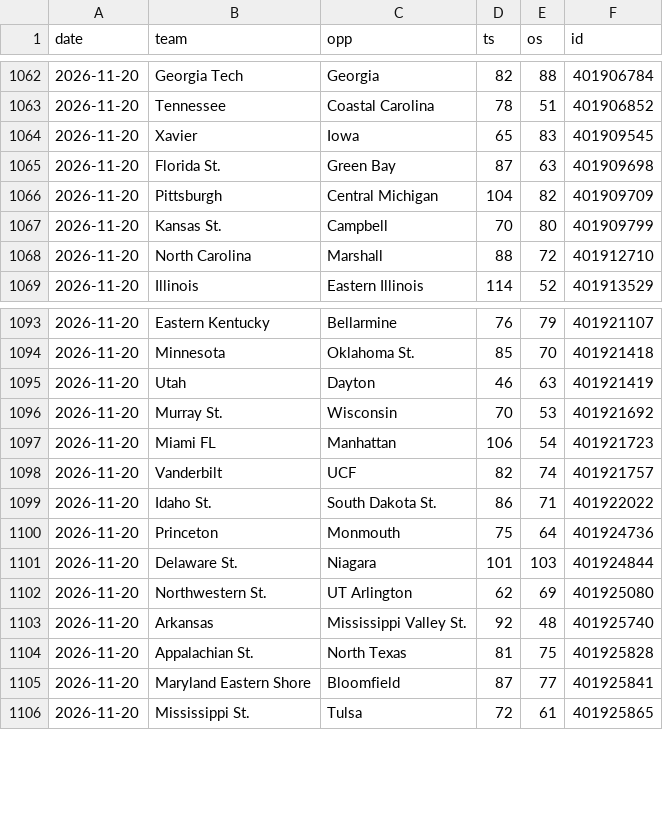
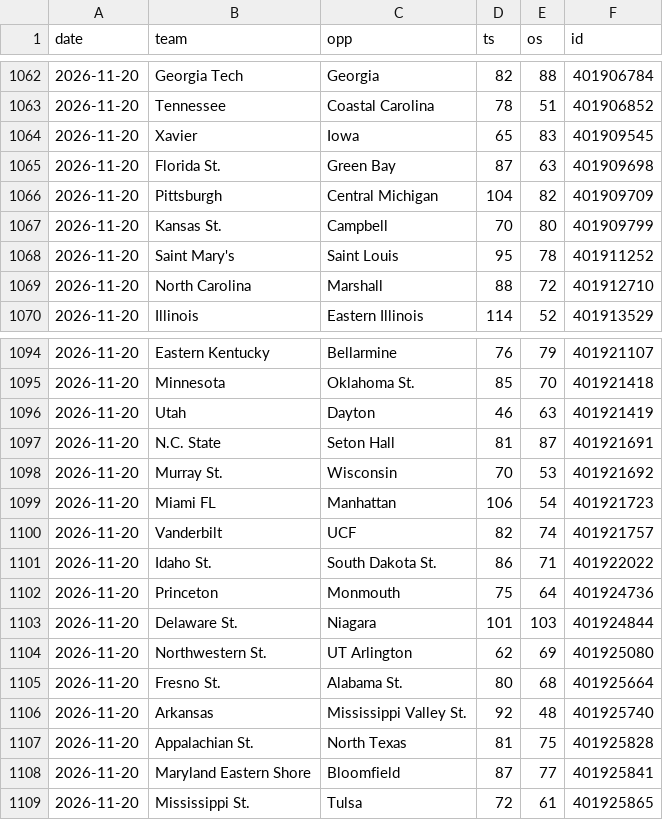
Before and after one commit to MM2BKB/cbb-blind-resume, a CSV file: data/games.csv, drawn as a sheet; only a part is shown, gaps mark what is left out; the diff names each change by its address in the sheet, - before the commit and + after, or states it on an @@ line.

```diff
--- a/data/games.csv
+++ b/data/games.csv
+row 1068: 2026-11-20 | Saint Mary's | Saint Louis | 95 | 78 | 401911252
+row 1097: 2026-11-20 | N.C. State | Seton Hall | 81 | 87 | 401921691
+row 1105: 2026-11-20 | Fresno St. | Alabama St. | 80 | 68 | 401925664
```
Also changed, not shown: 3 other files.
